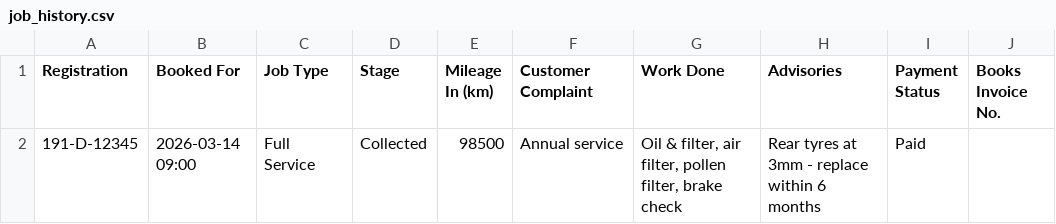
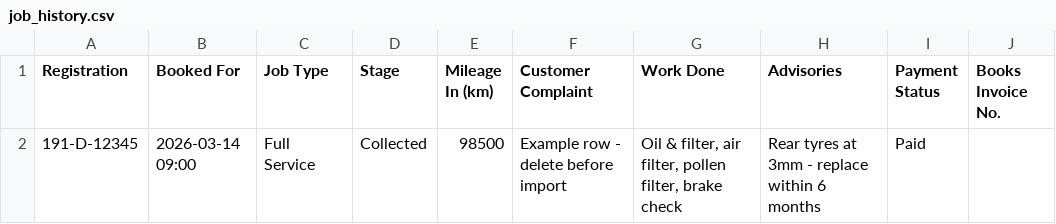
Before and after one commit to mrbhardw-dev/expert-journey, a CSV file: templates/job_history.csv, drawn as a sheet.

```diff
--- a/templates/job_history.csv
+++ b/templates/job_history.csv
@@ -1,2 +1,2 @@
 Registration,Booked For,Job Type,Stage,Mileage In (km),Customer Complaint,Work Done,Advisories,Payment Status,Books Invoice No.
-191-D-12345,2026-03-14 09:00,Full Service,Collected,98500,Annual service,"Oil & filter, air filter, pollen filter, brake check",Rear tyres at 3mm - replace within 6 months,Paid,
+191-D-12345,2026-03-14 09:00,Full Service,Collected,98500,Example row - delete before import,"Oil & filter, air filter, pollen filter, brake check",Rear tyres at 3mm - replace within 6 months,Paid,
```
Also changed, not shown: 27 other files.
